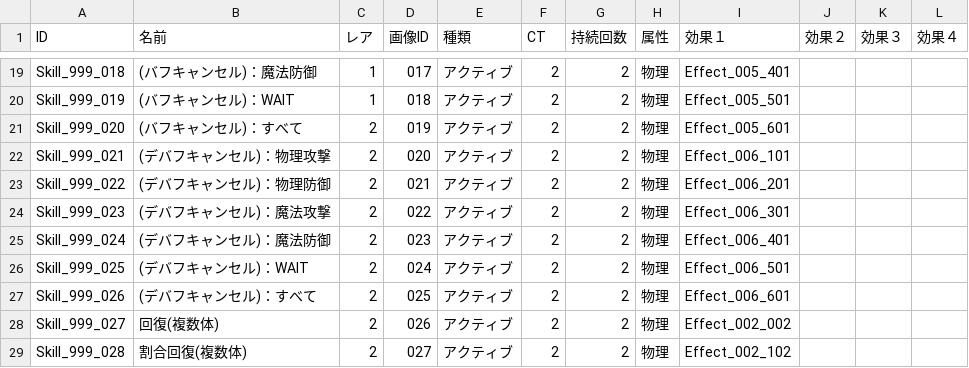
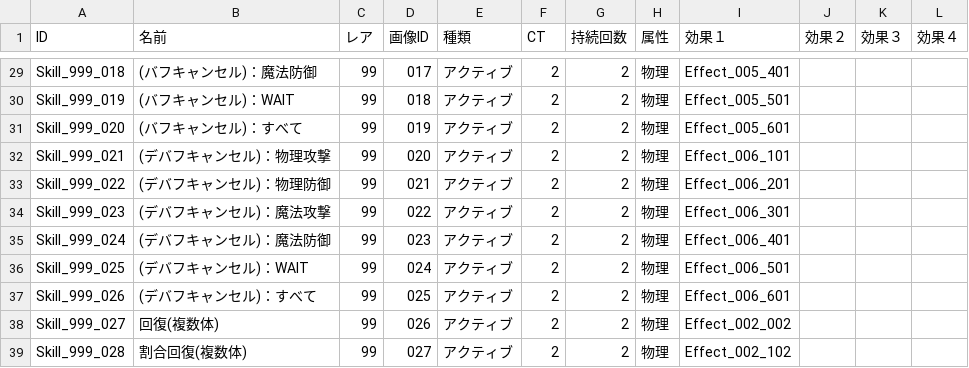
Before and after one commit to kou-yeung/Alice, a CSV file: prog/client/Alice/Assets/AddressableAssets/Entities/Skill.csv, drawn as a sheet; only a part is shown, gaps mark what is left out; addresses are those after the commit; the diff covers the shown part only; the diff names each change by its address in the sheet, - before the commit and + after, or states it on an @@ line.

```diff
--- a/prog/client/Alice/Assets/AddressableAssets/Entities/Skill.csv
+++ b/prog/client/Alice/Assets/AddressableAssets/Entities/Skill.csv
-C29:C30 (レア): 1
+C29:C30 (レア): 99
-C31:C39 (レア): 2
+C31:C39 (レア): 99
```
Also changed, not shown: 10 added rows and 17 edited cells elsewhere in this file, prog/client/Alice/Assets/AddressableAssets/Entities/Effect.csv, resources/masterdata/cl/Effect.csv, 21 other files.
